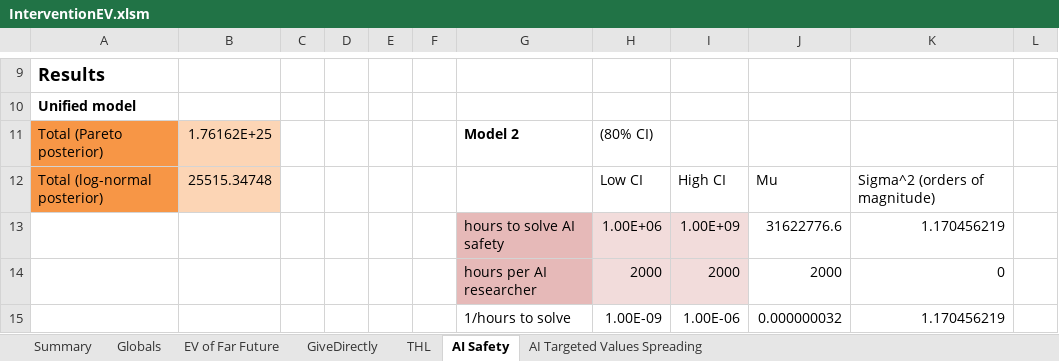
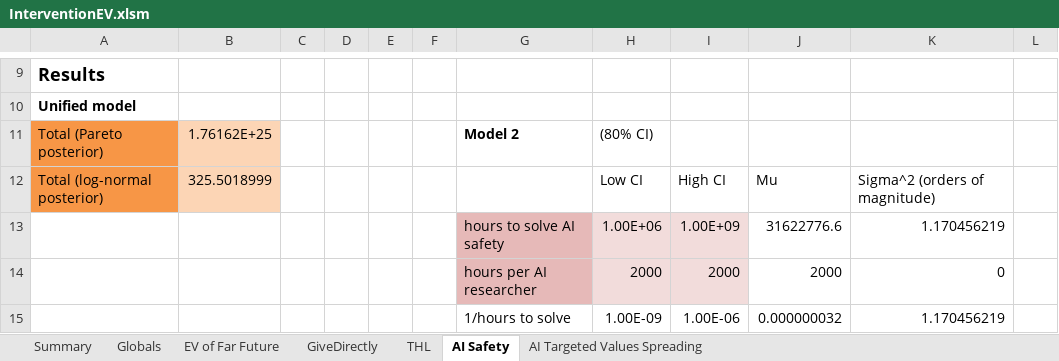
Before and after one commit to michaeldickens/Intervention-Quantitative-Model, an Excel workbook: InterventionEV.xlsm, sheet AI Safety, drawn as a sheet; only a part is shown, gaps mark what is left out; values as stored, in another font and other column widths than the file's, no borders; the diff names each change by its address in the sheet, - before the commit and + after, or states it on an @@ line.

```diff
--- a/InterventionEV.xlsm (sheet AI Safety)
+++ b/InterventionEV.xlsm (sheet AI Safety)
-B12: 25515.34748
+B12: 325.5018999
```
Also changed, not shown: sheet THL, sheet Summary, sheet AI Targeted Values Spreading, sheet Globals, sheet EV of Far Future, sheet GiveDirectly.
